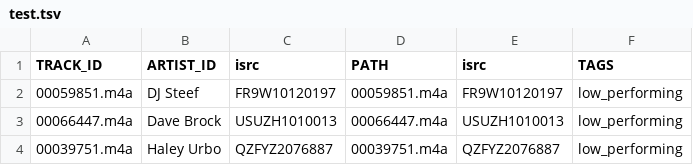
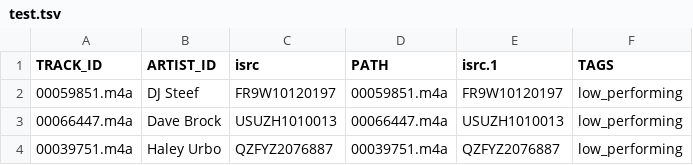
Before and after one commit to Un-bias/sota-music-tagging-models, a TSV file: split/highlow/test.tsv, drawn as a sheet; only a part is shown.

```diff
--- a/split/highlow/test.tsv
+++ b/split/highlow/test.tsv
@@ -1,2 +1,2 @@
-TRACK_ID	ARTIST_ID	isrc	PATH	isrc	TAGS
+TRACK_ID	ARTIST_ID	isrc	PATH	isrc.1	TAGS
 00059851.m4a	DJ Steef	FR9W10120197	00059851.m4a	FR9W10120197	low_performing
```
Also changed, not shown: split/highlow/validation.tsv, 1 other file.
